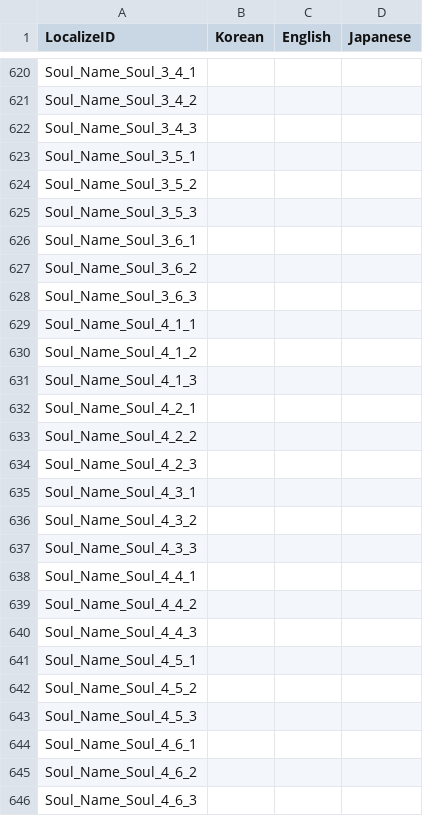
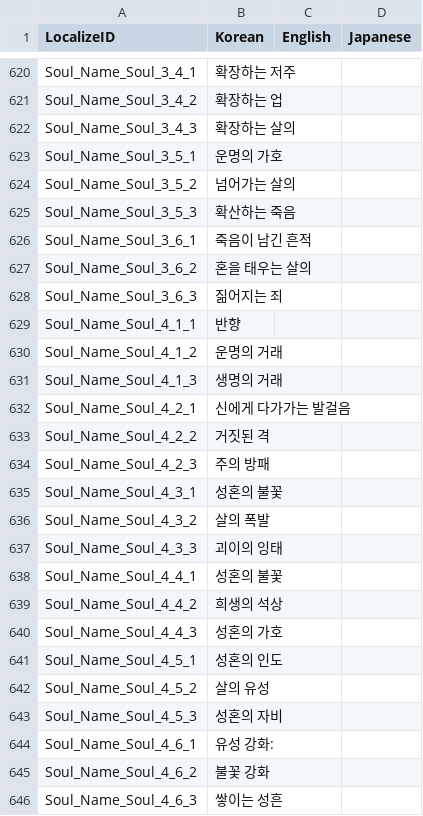
Before and after one commit to I-Need-Mac/Client, a CSV file: Assets/Resources/Table/Localize.csv, drawn as a sheet; only a part is shown, gaps mark what is left out; the diff covers the shown part only; the diff names each change by its address in the sheet, - before the commit and + after, or states it on an @@ line.

```diff
--- a/Assets/Resources/Table/Localize.csv
+++ b/Assets/Resources/Table/Localize.csv
-B620 (Korean): (empty)
+B620 (Korean): 확장하는 저주
-B621 (Korean): (empty)
+B621 (Korean): 확장하는 업
-B622 (Korean): (empty)
+B622 (Korean): 확장하는 살의
-B623 (Korean): (empty)
+B623 (Korean): 운명의 가호
-B624 (Korean): (empty)
+B624 (Korean): 넘어가는 살의
-B625 (Korean): (empty)
+B625 (Korean): 확산하는 죽음
-B626 (Korean): (empty)
+B626 (Korean): 죽음이 남긴 흔적
-B627 (Korean): (empty)
+B627 (Korean): 혼을 태우는 살의
-B628 (Korean): (empty)
+B628 (Korean): 짊어지는 죄
-B629 (Korean): (empty)
+B629 (Korean): 반향
-B630 (Korean): (empty)
+B630 (Korean): 운명의 거래
-B631 (Korean): (empty)
+B631 (Korean): 생명의 거래
-B632 (Korean): (empty)
+B632 (Korean): 신에게 다가가는 발걸음
-B633 (Korean): (empty)
+B633 (Korean): 거짓된 격
-B634 (Korean): (empty)
+B634 (Korean): 주의 방패
-B635 (Korean): (empty)
+B635 (Korean): 성혼의 불꽃
-B636 (Korean): (empty)
+B636 (Korean): 살의 폭발
-B637 (Korean): (empty)
+B637 (Korean): 괴이의 잉태
-B638 (Korean): (empty)
+B638 (Korean): 성혼의 불꽃
-B639 (Korean): (empty)
+B639 (Korean): 희생의 석상
-B640 (Korean): (empty)
+B640 (Korean): 성혼의 가호
-B641 (Korean): (empty)
+B641 (Korean): 성혼의 인도
-B642 (Korean): (empty)
+B642 (Korean): 살의 유성
-B643 (Korean): (empty)
+B643 (Korean): 성혼의 자비
-B644 (Korean): (empty)
+B644 (Korean): 유성 강화:
-B645 (Korean): (empty)
+B645 (Korean): 불꽃 강화
-B646 (Korean): (empty)
+B646 (Korean): 쌓이는 성흔
```
Also changed, not shown: 36 removed rows and 135 edited cells elsewhere in this file, 4 other files.
